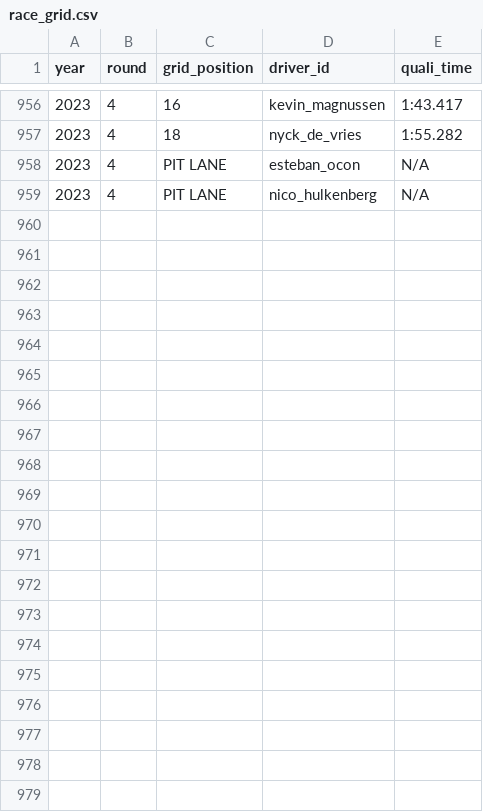
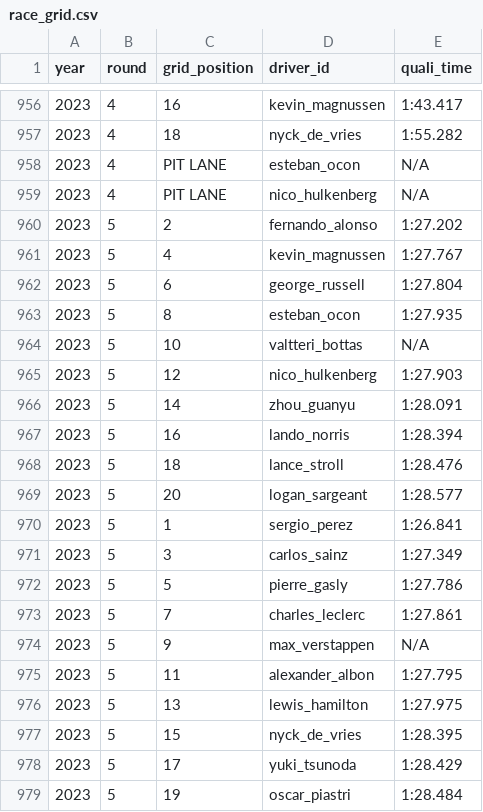
Before and after one commit to mauro-farina/F1data, a CSV file: f1data/race_grid.csv, drawn as a sheet; only a part is shown, gaps mark what is left out; the diff names each change by its address in the sheet, - before the commit and + after, or states it on an @@ line.

```diff
--- a/f1data/race_grid.csv
+++ b/f1data/race_grid.csv
+row 960: 2023 | 5 | 2 | fernando_alonso | 1:27.202
+row 961: 2023 | 5 | 4 | kevin_magnussen | 1:27.767
+row 962: 2023 | 5 | 6 | george_russell | 1:27.804
+row 963: 2023 | 5 | 8 | esteban_ocon | 1:27.935
+row 964: 2023 | 5 | 10 | valtteri_bottas | N/A
+row 965: 2023 | 5 | 12 | nico_hulkenberg | 1:27.903
+row 966: 2023 | 5 | 14 | zhou_guanyu | 1:28.091
+row 967: 2023 | 5 | 16 | lando_norris | 1:28.394
+row 968: 2023 | 5 | 18 | lance_stroll | 1:28.476
+row 969: 2023 | 5 | 20 | logan_sargeant | 1:28.577
+row 970: 2023 | 5 | 1 | sergio_perez | 1:26.841
+row 971: 2023 | 5 | 3 | carlos_sainz | 1:27.349
+row 972: 2023 | 5 | 5 | pierre_gasly | 1:27.786
+row 973: 2023 | 5 | 7 | charles_leclerc | 1:27.861
+row 974: 2023 | 5 | 9 | max_verstappen | N/A
+row 975: 2023 | 5 | 11 | alexander_albon | 1:27.795
+row 976: 2023 | 5 | 13 | lewis_hamilton | 1:27.975
+row 977: 2023 | 5 | 15 | nyck_de_vries | 1:28.395
+row 978: 2023 | 5 | 17 | yuki_tsunoda | 1:28.429
+row 979: 2023 | 5 | 19 | oscar_piastri | 1:28.484
```
Also changed, not shown: f1data/constructor_standings.csv, f1data/driver_standings.csv, 2 other files.
